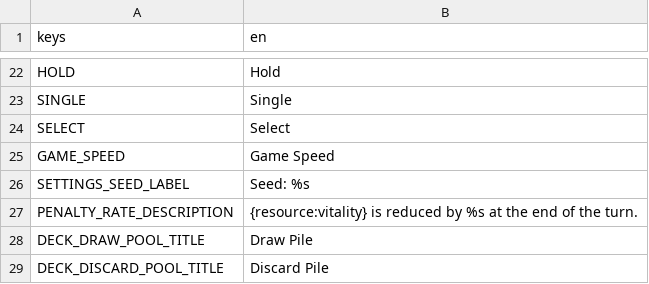
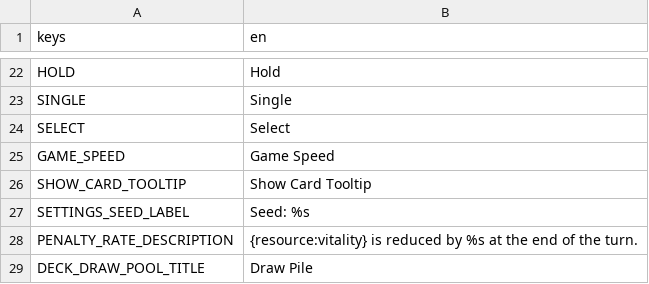
Before and after one commit to cyanglaz/garden, a CSV file: resources/localization/localization.csv, drawn as a sheet; only a part is shown, gaps mark what is left out; the shorter side is filled out with more unchanged rows.

```diff
--- a/resources/localization/localization.csv
+++ b/resources/localization/localization.csv
@@ -25,2 +25,3 @@ SELECT,"Select"
 GAME_SPEED,"Game Speed"
+SHOW_CARD_TOOLTIP,"Show Card Tooltip"
 SETTINGS_SEED_LABEL,"Seed: %s"
```
Also changed, not shown: 27 other files.
